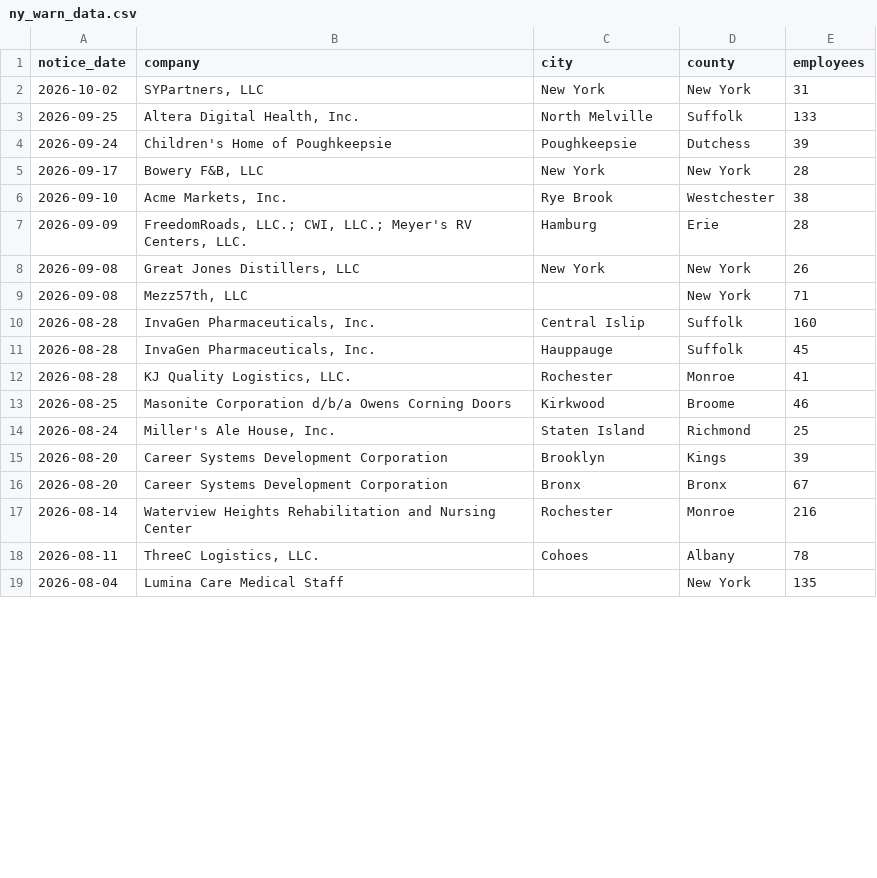
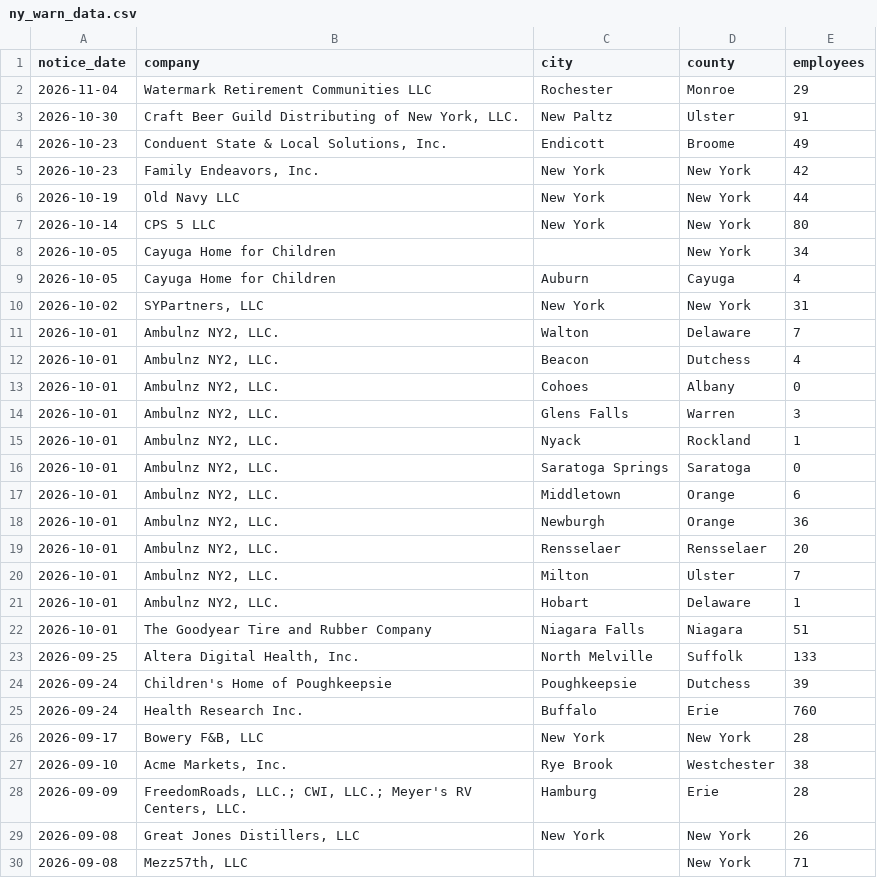
Before and after one commit to richofffaith/macropulse, a CSV file: ny_warn_data.csv, drawn as a sheet; only a part is shown; the shorter side is filled out with more unchanged rows; the diff covers the shown part only.

```diff
--- a/ny_warn_data.csv
+++ b/ny_warn_data.csv
@@ -1,5 +1,26 @@
 notice_date,company,city,county,employees
+2026-11-04,Watermark Retirement Communities LLC,Rochester,Monroe,29
+2026-10-30,"Craft Beer Guild Distributing of New York, LLC.",New Paltz,Ulster,91
+2026-10-23,"Conduent State & Local Solutions, Inc.",Endicott,Broome,49
+2026-10-23,"Family Endeavors, Inc.",New York,New York,42
+2026-10-19,Old Navy LLC,New York,New York,44
+2026-10-14,CPS 5 LLC,New York,New York,80
+2026-10-05,Cayuga Home for Children,,New York,34
+2026-10-05,Cayuga Home for Children,Auburn,Cayuga,4
 2026-10-02,"SYPartners, LLC",New York,New York,31
+2026-10-01,"Ambulnz NY2, LLC.",Walton,Delaware,7
+2026-10-01,"Ambulnz NY2, LLC.",Beacon,Dutchess,4
+2026-10-01,"Ambulnz NY2, LLC.",Cohoes,Albany,0
+2026-10-01,"Ambulnz NY2, LLC.",Glens Falls,Warren,3
+2026-10-01,"Ambulnz NY2, LLC.",Nyack,Rockland,1
+2026-10-01,"Ambulnz NY2, LLC.",Saratoga Springs,Saratoga,0
+2026-10-01,"Ambulnz NY2, LLC.",Middletown,Orange,6
+2026-10-01,"Ambulnz NY2, LLC.",Newburgh,Orange,36
+2026-10-01,"Ambulnz NY2, LLC.",Rensselaer,Rensselaer,20
+2026-10-01,"Ambulnz NY2, LLC.",Milton,Ulster,7
+2026-10-01,"Ambulnz NY2, LLC.",Hobart,Delaware,1
+2026-10-01,The Goodyear Tire and Rubber Company,Niagara Falls,Niagara,51
 2026-09-25,"Altera Digital Health, Inc.",North Melville,Suffolk,133
 2026-09-24,Children's Home of Poughkeepsie,Poughkeepsie,Dutchess,39
+2026-09-24,Health Research Inc.,Buffalo,Erie,760
 2026-09-17,"Bowery F&B, LLC",New York,New York,28
```
Also changed, not shown: 10 added rows, 1 removed row and 1 edited cell elsewhere in this file, data/fl_warn_react.csv, data/ny_warn_tableau.csv, 34 other files.
